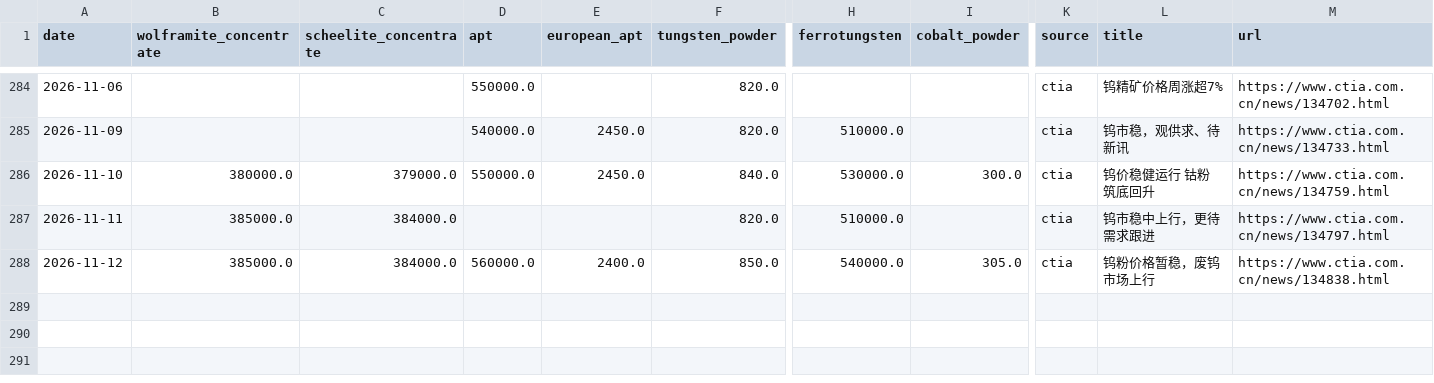
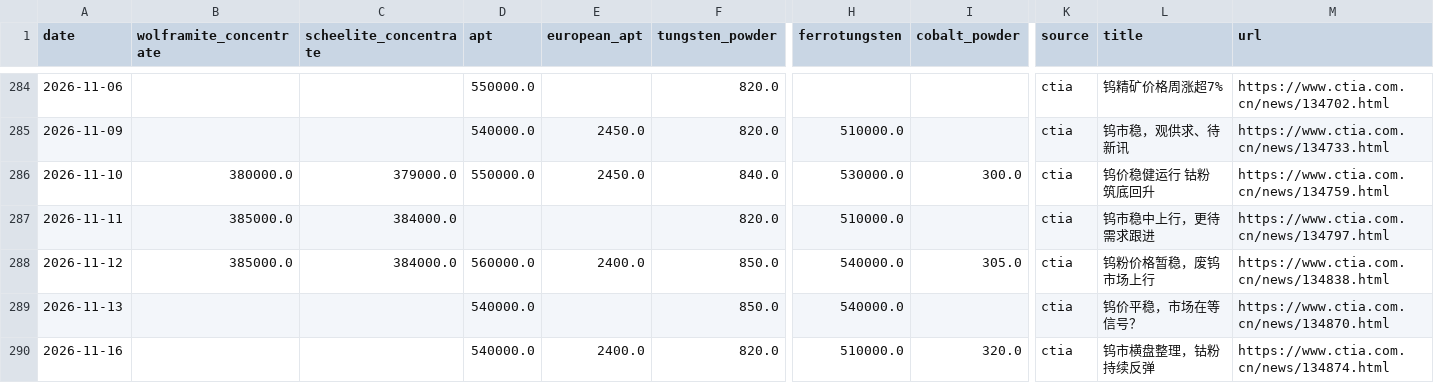
Before and after one commit to Henrywzh/alternative-data, a CSV file: data/raw/minerals_signal_data/tungsten_chinatungsten.csv, drawn as a sheet; only a part is shown, gaps mark what is left out; rows hold the shown columns only; the diff names each change by its address in the sheet, - before the commit and + after, or states it on an @@ line.

```diff
--- a/data/raw/minerals_signal_data/tungsten_chinatungsten.csv
+++ b/data/raw/minerals_signal_data/tungsten_chinatungsten.csv
+row 289: 2026-11-13 |  |  | 540000.0 |  | 850.0 | 540000.0 |  | ctia | 钨价平稳，市场在等信号？ | https://www.ctia.com.cn/news/134870.html
+row 290: 2026-11-16 |  |  | 540000.0 | 2400.0 | 820.0 | 510000.0 | 320.0 | ctia | 钨市横盘整理，钴粉持续反弹 | https://www.ctia.com.cn/news/134874.html
```
Also changed, not shown: data/raw/minerals_signal_data/molybdenum_chinatungsten.csv, 2 other files.
